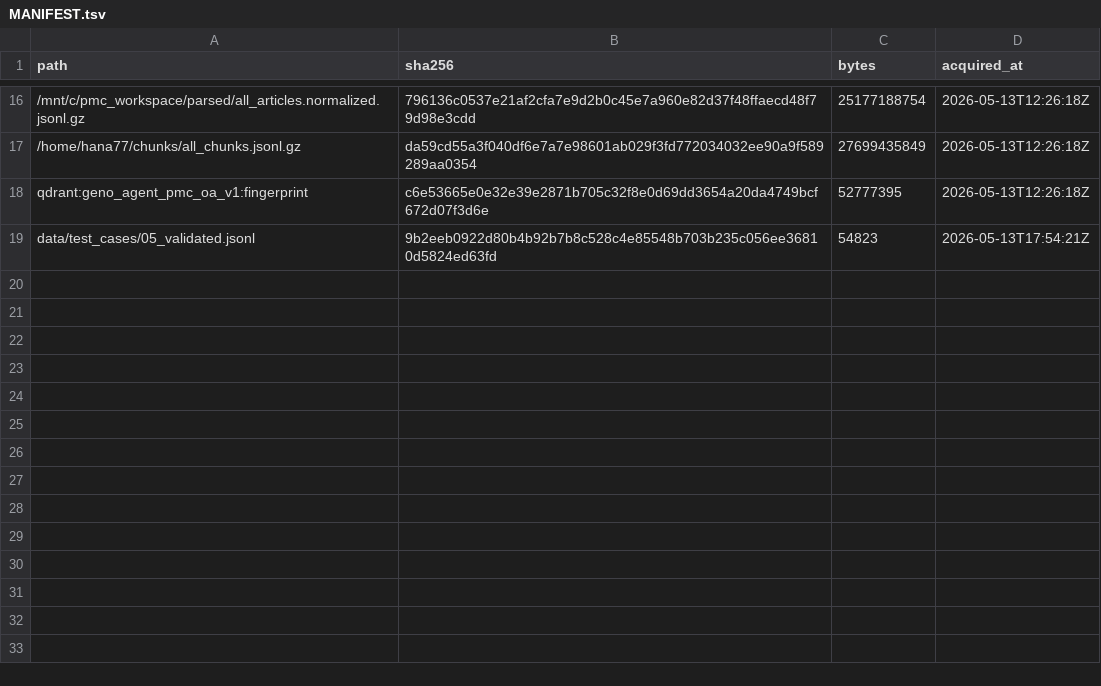
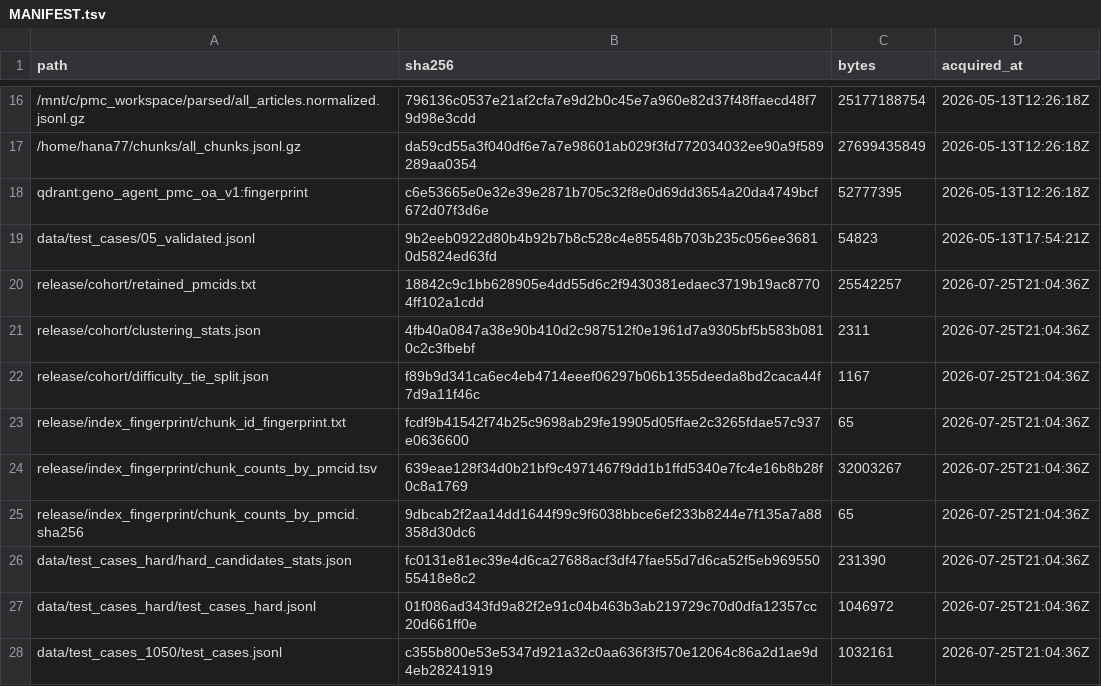
Before and after one commit to Jangulo7/geno_agent, a TSV file: data/MANIFEST.tsv, drawn as a sheet; only a part is shown, gaps mark what is left out; the diff names each change by its address in the sheet, - before the commit and + after, or states it on an @@ line.

Commit message:
L: repin embedding model to public revision, extend MANIFEST
Chunking and embedding defaulted to a bare local model path carrying no
revision; both now pin NeuML/pubmedbert-base-embeddings@b79526d6.

```diff
--- a/data/MANIFEST.tsv
+++ b/data/MANIFEST.tsv
+row 20: release/cohort/retained_pmcids.txt | 18842c9c1bb628905e4dd55d6c2f9430381edaec3719b19ac87704ff102a1cdd | 25542257 | 2026-07-25T21:04:36Z
+row 21: release/cohort/clustering_stats.json | 4fb40a0847a38e90b410d2c987512f0e1961d7a9305bf5b583b0810c2c3fbebf | 2311 | 2026-07-25T21:04:36Z
+row 22: release/cohort/difficulty_tie_split.json | f89b9d341ca6ec4eb4714eeef06297b06b1355deeda8bd2caca44f7d9a11f46c | 1167 | 2026-07-25T21:04:36Z
+row 23: release/index_fingerprint/chunk_id_fingerprint.txt | fcdf9b41542f74b25c9698ab29fe19905d05ffae2c3265fdae57c937e0636600 | 65 | 2026-07-25T21:04:36Z
+row 24: release/index_fingerprint/chunk_counts_by_pmcid.tsv | 639eae128f34d0b21bf9c4971467f9dd1b1ffd5340e7fc4e16b8b28f0c8a1769 | 32003267 | 2026-07-25T21:04:36Z
+row 25: release/index_fingerprint/chunk_counts_by_pmcid.sha256 | 9dbcab2f2aa14dd1644f99c9f6038bbce6ef233b8244e7f135a7a88358d30dc6 | 65 | 2026-07-25T21:04:36Z
+row 26: data/test_cases_hard/hard_candidates_stats.json | fc0131e81ec39e4d6ca27688acf3df47fae55d7d6ca52f5eb96955055418e8c2 | 231390 | 2026-07-25T21:04:36Z
+row 27: data/test_cases_hard/test_cases_hard.jsonl | 01f086ad343fd9a82f2e91c04b463b3ab219729c70d0dfa12357cc20d661ff0e | 1046972 | 2026-07-25T21:04:36Z
+row 28: data/test_cases_1050/test_cases.jsonl | c355b800e53e5347d921a32c0aa636f3f570e12064c86a2d1ae9d4eb28241919 | 1032161 | 2026-07-25T21:04:36Z
```
Also changed, not shown: 5 other files.
